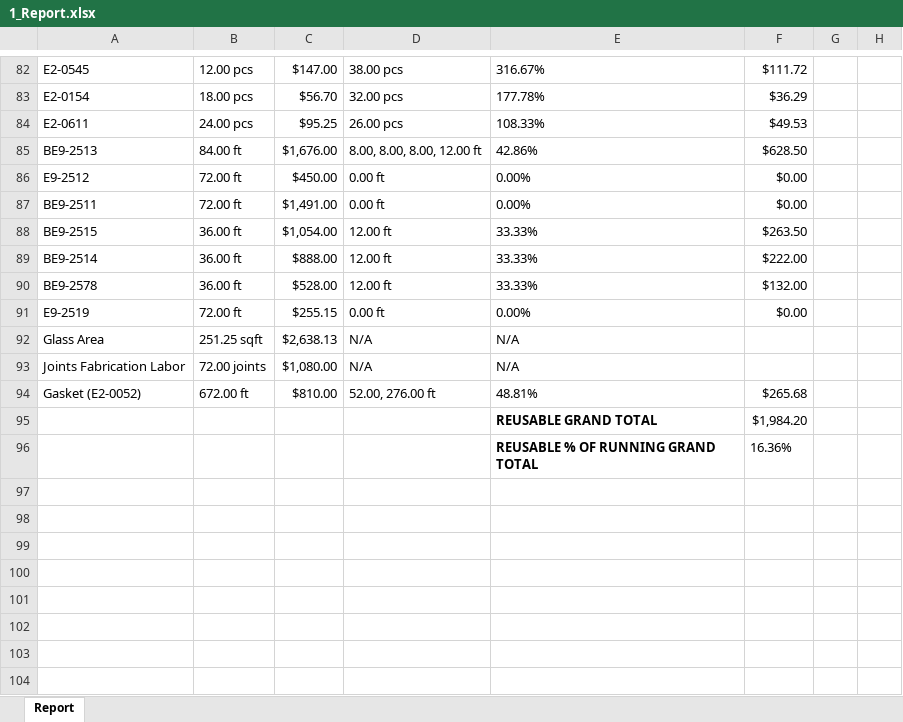
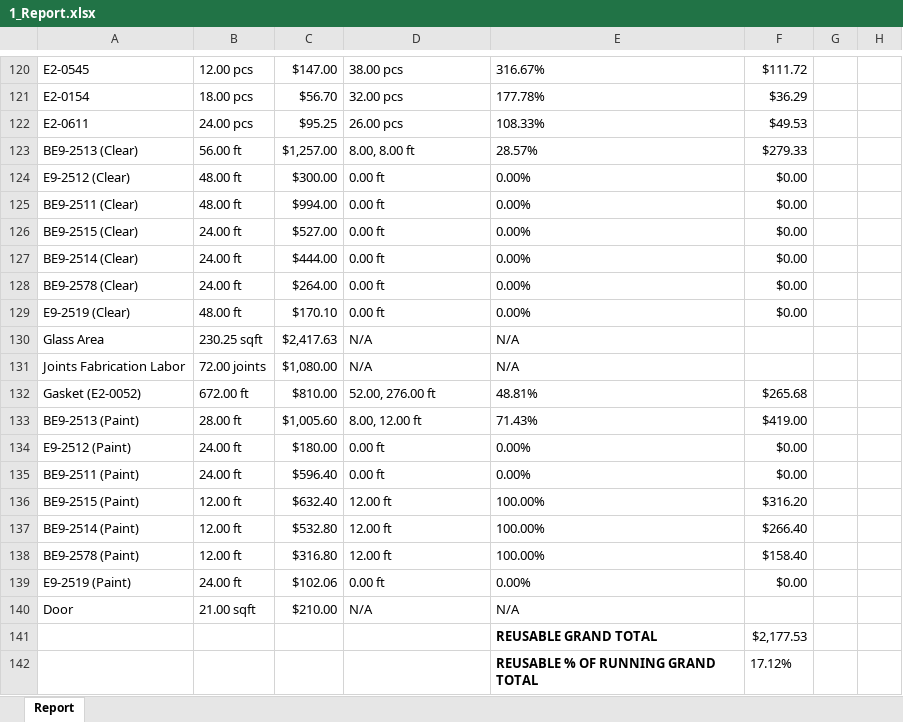
Before and after one commit to anthonyw298/Estimation, an Excel workbook: projects/1_Report.xlsx, sheet Report, drawn as a sheet; only a part is shown, gaps mark what is left out; values as stored, in another font and other column widths than the file's, no borders; removed rows and columns are numbered as before the commit, all else as after; the diff covers the shown part only; the diff names each change by its address in the sheet, - before the commit and + after, or states it on an @@ line.

```diff
--- a/projects/1_Report.xlsx (sheet Report)
+++ b/projects/1_Report.xlsx (sheet Report)
-row 85: BE9-2513 | 84.00 ft | $1,676.00 | 8.00, 8.00, 8.00, 12.00 ft | 42.86% | $628.50
+row 123: BE9-2513 (Clear) | 56.00 ft | $1,257.00 | 8.00, 8.00 ft | 28.57% | $279.33
-A124: E9-2512
+A124: E9-2512 (Clear)
-B124: 72.00 ft
+B124: 48.00 ft
-C124: $450.00
+C124: $300.00
+row 125: BE9-2511 (Clear) | 48.00 ft | $994.00 | 0.00 ft | 0.00% | $0.00
-A126: BE9-2511
+A126: BE9-2515 (Clear)
-B126: 72.00 ft
+B126: 24.00 ft
-C126: $1,491.00
+C126: $527.00
-row 88: BE9-2515 | 36.00 ft | $1,054.00 | 12.00 ft | 33.33% | $263.50
-row 89: BE9-2514 | 36.00 ft | $888.00 | 12.00 ft | 33.33% | $222.00
-row 90: BE9-2578 | 36.00 ft | $528.00 | 12.00 ft | 33.33% | $132.00
-A127: E9-2519
+A127: BE9-2514 (Clear)
-B127: 72.00 ft
+B127: 24.00 ft
-C127: $255.15
+C127: $444.00
+row 128: BE9-2578 (Clear) | 24.00 ft | $264.00 | 0.00 ft | 0.00% | $0.00
+row 129: E9-2519 (Clear) | 48.00 ft | $170.10 | 0.00 ft | 0.00% | $0.00
-B130: 251.25 sqft
+B130: 230.25 sqft
-C130: $2,638.13
+C130: $2,417.63
-row 95:  |  |  |  | REUSABLE GRAND TOTAL | $1,984.20
-row 96:  |  |  |  | REUSABLE % OF RUNNING GRAND TOTAL | 16.36%
+row 133: BE9-2513 (Paint) | 28.00 ft | $1,005.60 | 8.00, 12.00 ft | 71.43% | $419.00
+row 134: E9-2512 (Paint) | 24.00 ft | $180.00 | 0.00 ft | 0.00% | $0.00
+row 135: BE9-2511 (Paint) | 24.00 ft | $596.40 | 0.00 ft | 0.00% | $0.00
+row 136: BE9-2515 (Paint) | 12.00 ft | $632.40 | 12.00 ft | 100.00% | $316.20
+row 137: BE9-2514 (Paint) | 12.00 ft | $532.80 | 12.00 ft | 100.00% | $266.40
+row 138: BE9-2578 (Paint) | 12.00 ft | $316.80 | 12.00 ft | 100.00% | $158.40
+row 139: E9-2519 (Paint) | 24.00 ft | $102.06 | 0.00 ft | 0.00% | $0.00
+row 140: Door | 21.00 sqft | $210.00 | N/A | N/A
+row 141:  |  |  |  | REUSABLE GRAND TOTAL | $2,177.53
+row 142:  |  |  |  | REUSABLE % OF RUNNING GRAND TOTAL | 17.12%
```
Also changed, not shown: 42 added rows, 4 removed rows and 74 edited cells elsewhere in this sheet, 4 other files.
